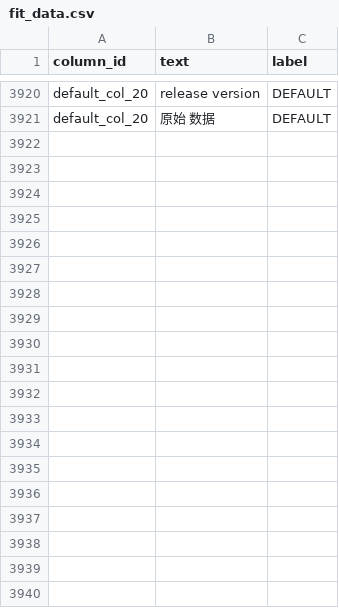
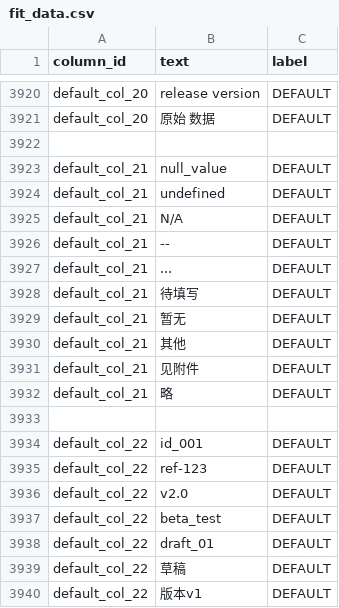
Before and after one commit to LiHengofChina/_python, a CSV file: 002.Artificial_Intelligence/002.machine_learning/workspace_002.machine_learning/day08/rklink/002/fit_data.csv, drawn as a sheet; only a part is shown, gaps mark what is left out; the diff covers the shown part only; the diff names each change by its address in the sheet, - before the commit and + after, or states it on an @@ line.

```diff
--- a/002.Artificial_Intelligence/002.machine_learning/workspace_002.machine_learning/day08/rklink/002/fit_data.csv
+++ b/002.Artificial_Intelligence/002.machine_learning/workspace_002.machine_learning/day08/rklink/002/fit_data.csv
+row 3922: (empty)
+row 3923: default_col_21 | null_value | DEFAULT
+row 3924: default_col_21 | undefined | DEFAULT
+row 3925: default_col_21 | N/A | DEFAULT
+row 3926: default_col_21 | -- | DEFAULT
+row 3927: default_col_21 | ... | DEFAULT
+row 3928: default_col_21 | 待填写 | DEFAULT
+row 3929: default_col_21 | 暂无 | DEFAULT
+row 3930: default_col_21 | 其他 | DEFAULT
+row 3931: default_col_21 | 见附件 | DEFAULT
+row 3932: default_col_21 | 略 | DEFAULT
+row 3933: (empty)
+row 3934: default_col_22 | id_001 | DEFAULT
+row 3935: default_col_22 | ref-123 | DEFAULT
+row 3936: default_col_22 | v2.0 | DEFAULT
+row 3937: default_col_22 | beta_test | DEFAULT
+row 3938: default_col_22 | draft_01 | DEFAULT
+row 3939: default_col_22 | 草稿 | DEFAULT
+row 3940: default_col_22 | 版本v1 | DEFAULT
```
Also changed, not shown: 36 added rows elsewhere in this file, 1 other file.
